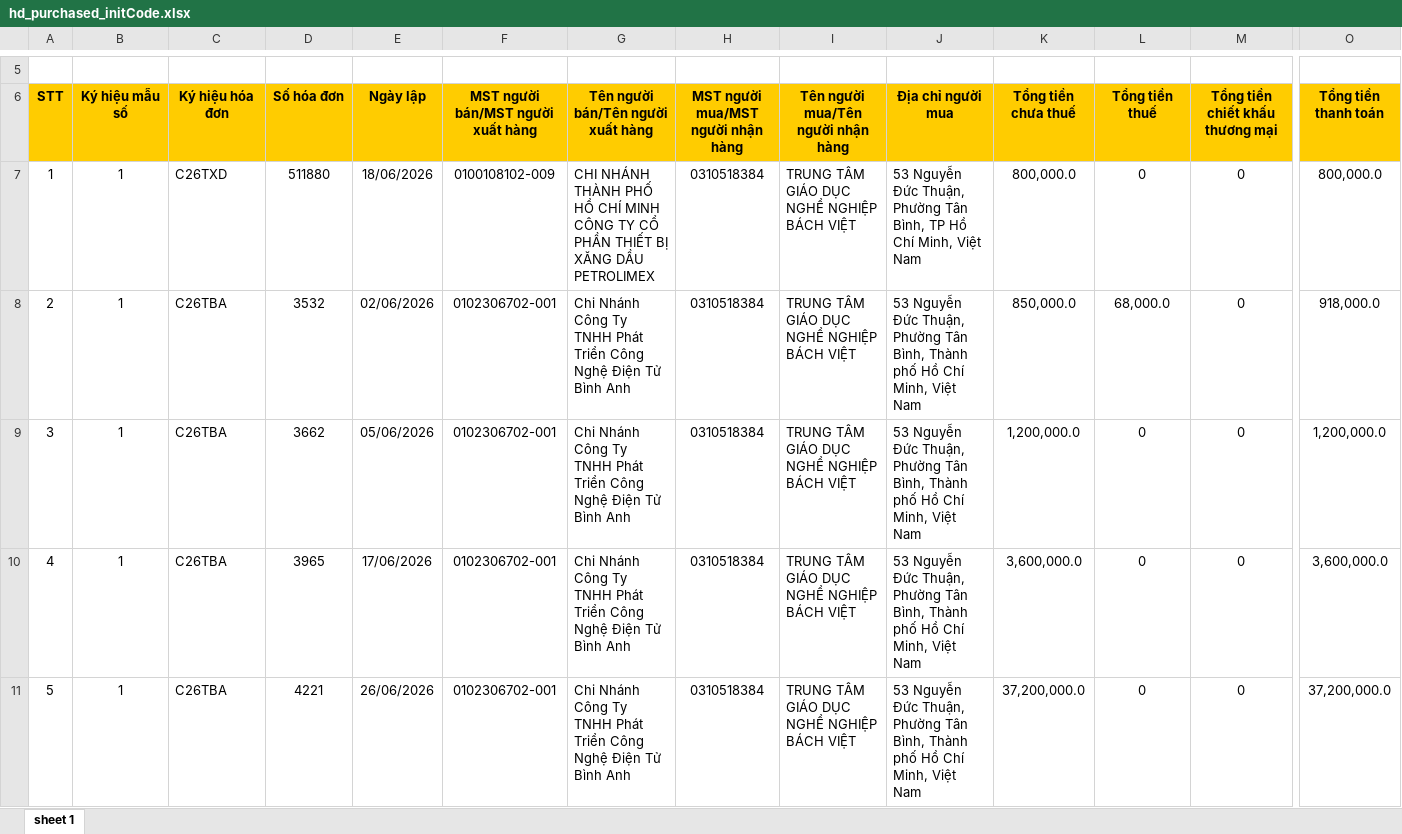
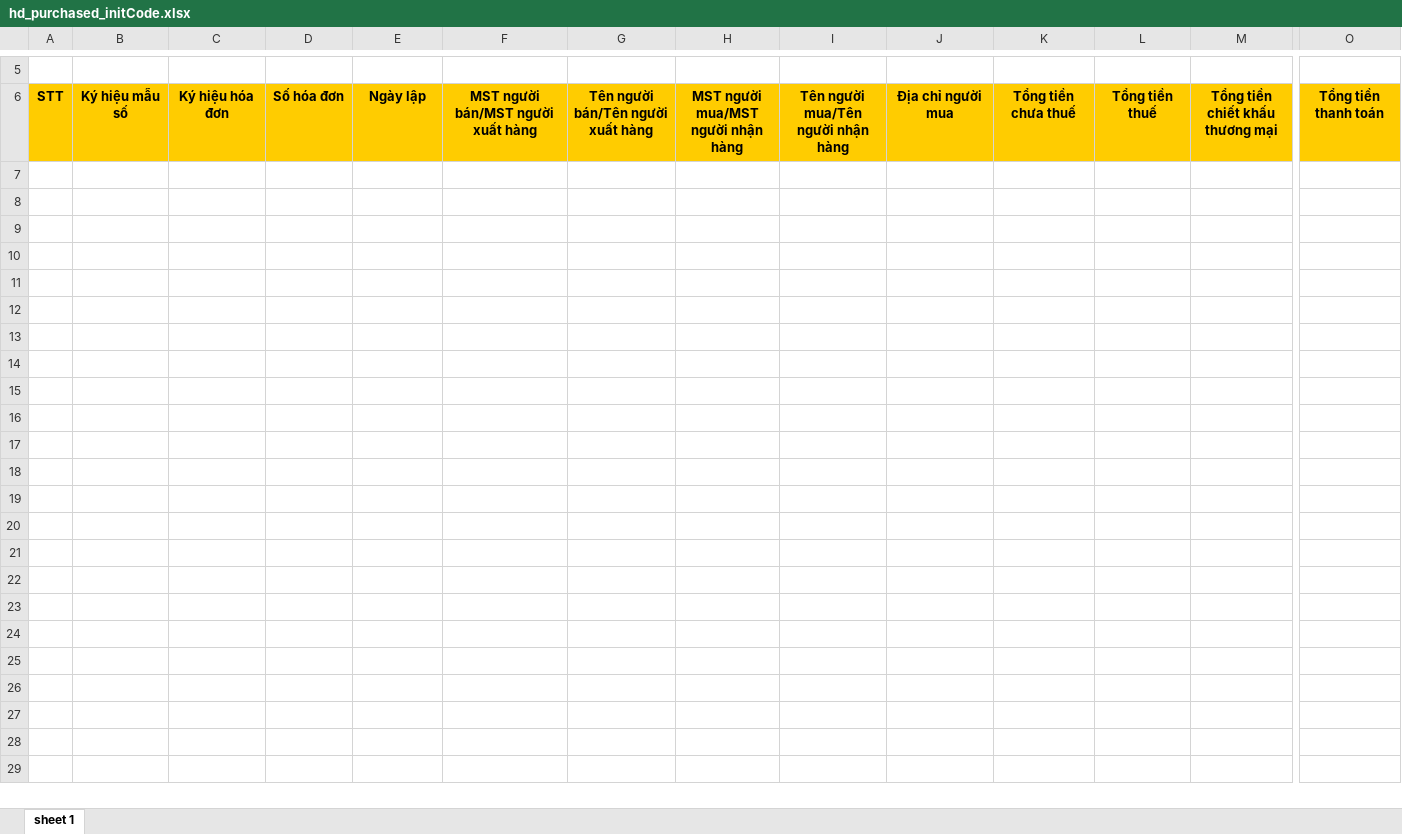
Before and after one commit to dragonking1991/scrapping-data, an Excel workbook: src/xlsx/hd_purchased_initCode.xlsx, sheet sheet 1, drawn as a sheet; only a part is shown, gaps mark what is left out; values as stored, in another font and other column widths than the file's, no borders; rows hold the shown columns only; the diff covers the shown part only; the diff names each change by its address in the sheet, - before the commit and + after, or states it on an @@ line.

```diff
--- a/src/xlsx/hd_purchased_initCode.xlsx (sheet sheet 1)
+++ b/src/xlsx/hd_purchased_initCode.xlsx (sheet sheet 1)
-row 7: 1 | 1 | C26TXD | 511880 | 18/06/2026 | 0100108102-009 | CHI NHÁNH THÀNH PHỐ HỒ CHÍ MINH CÔNG TY CỔ PHẦN THIẾT BỊ XĂNG DẦU PETROLIMEX | 0310518384 | TRUNG TÂM GIÁO DỤC NGHỀ NGHIỆP BÁCH VIỆT | 53 Nguyễn Đức Thuận, Phường Tân Bình, TP Hồ Chí Minh, Việt Nam | 800,000.0 | 0 | 0 | 800,000.0
-row 8: 2 | 1 | C26TBA | 3532 | 02/06/2026 | 0102306702-001 | Chi Nhánh Công Ty TNHH Phát Triển Công Nghệ Điện Tử Bình Anh | 0310518384 | TRUNG TÂM GIÁO DỤC NGHỀ NGHIỆP BÁCH VIỆT | 53 Nguyễn Đức Thuận, Phường Tân Bình, Thành phố Hồ Chí Minh, Việt Nam | 850,000.0 | 68,000.0 | 0 | 918,000.0
-row 9: 3 | 1 | C26TBA | 3662 | 05/06/2026 | 0102306702-001 | Chi Nhánh Công Ty TNHH Phát Triển Công Nghệ Điện Tử Bình Anh | 0310518384 | TRUNG TÂM GIÁO DỤC NGHỀ NGHIỆP BÁCH VIỆT | 53 Nguyễn Đức Thuận, Phường Tân Bình, Thành phố Hồ Chí Minh, Việt Nam | 1,200,000.0 | 0 | 0 | 1,200,000.0
-row 10: 4 | 1 | C26TBA | 3965 | 17/06/2026 | 0102306702-001 | Chi Nhánh Công Ty TNHH Phát Triển Công Nghệ Điện Tử Bình Anh | 0310518384 | TRUNG TÂM GIÁO DỤC NGHỀ NGHIỆP BÁCH VIỆT | 53 Nguyễn Đức Thuận, Phường Tân Bình, Thành phố Hồ Chí Minh, Việt Nam | 3,600,000.0 | 0 | 0 | 3,600,000.0
-row 11: 5 | 1 | C26TBA | 4221 | 26/06/2026 | 0102306702-001 | Chi Nhánh Công Ty TNHH Phát Triển Công Nghệ Điện Tử Bình Anh | 0310518384 | TRUNG TÂM GIÁO DỤC NGHỀ NGHIỆP BÁCH VIỆT | 53 Nguyễn Đức Thuận, Phường Tân Bình, Thành phố Hồ Chí Minh, Việt Nam | 37,200,000.0 | 0 | 0 | 37,200,000.0
```
Also changed, not shown: 68 removed rows elsewhere in this sheet, gdt-aggregated-xlsx/hd_purchased_merged.xlsx, gdt-aggregated-xlsx/hd_sold_merged.xlsx, 9 other files.
